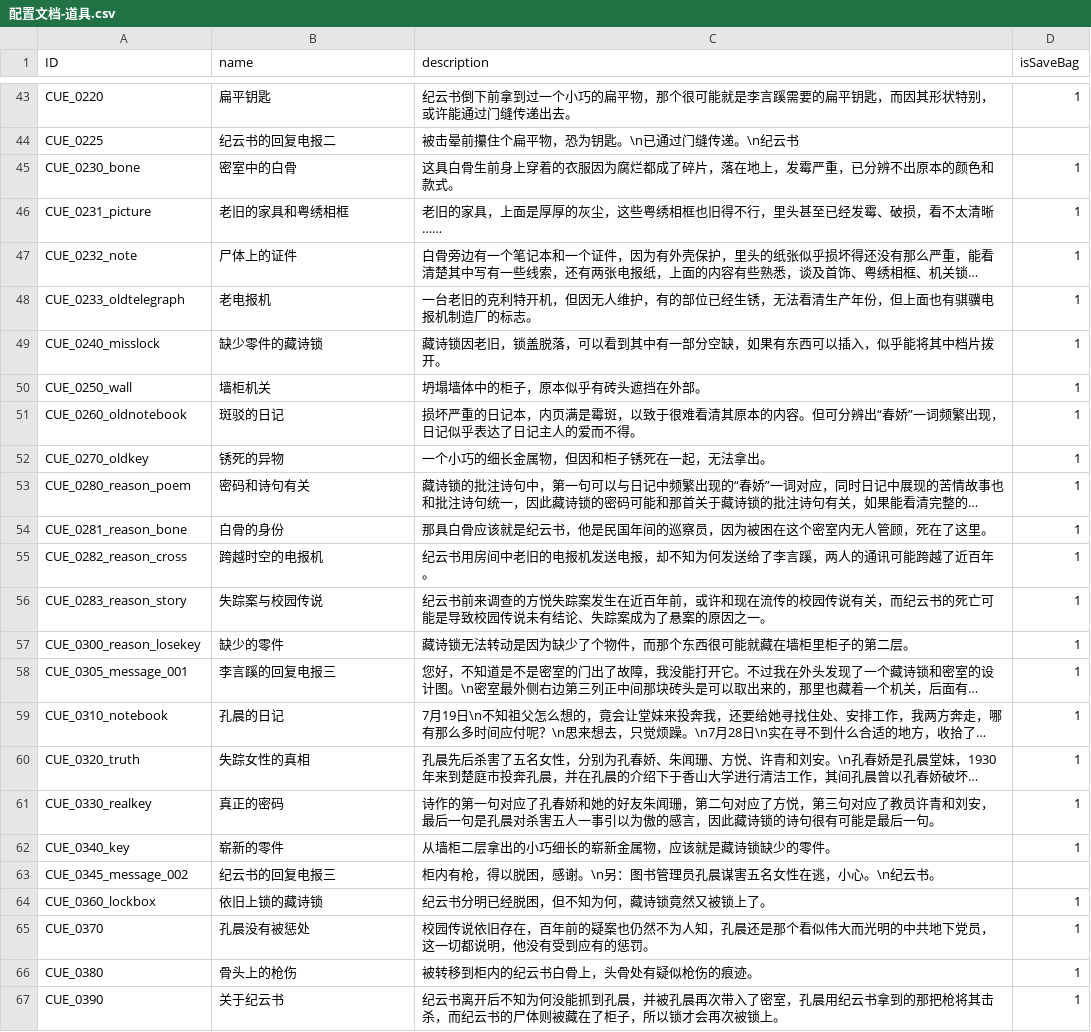
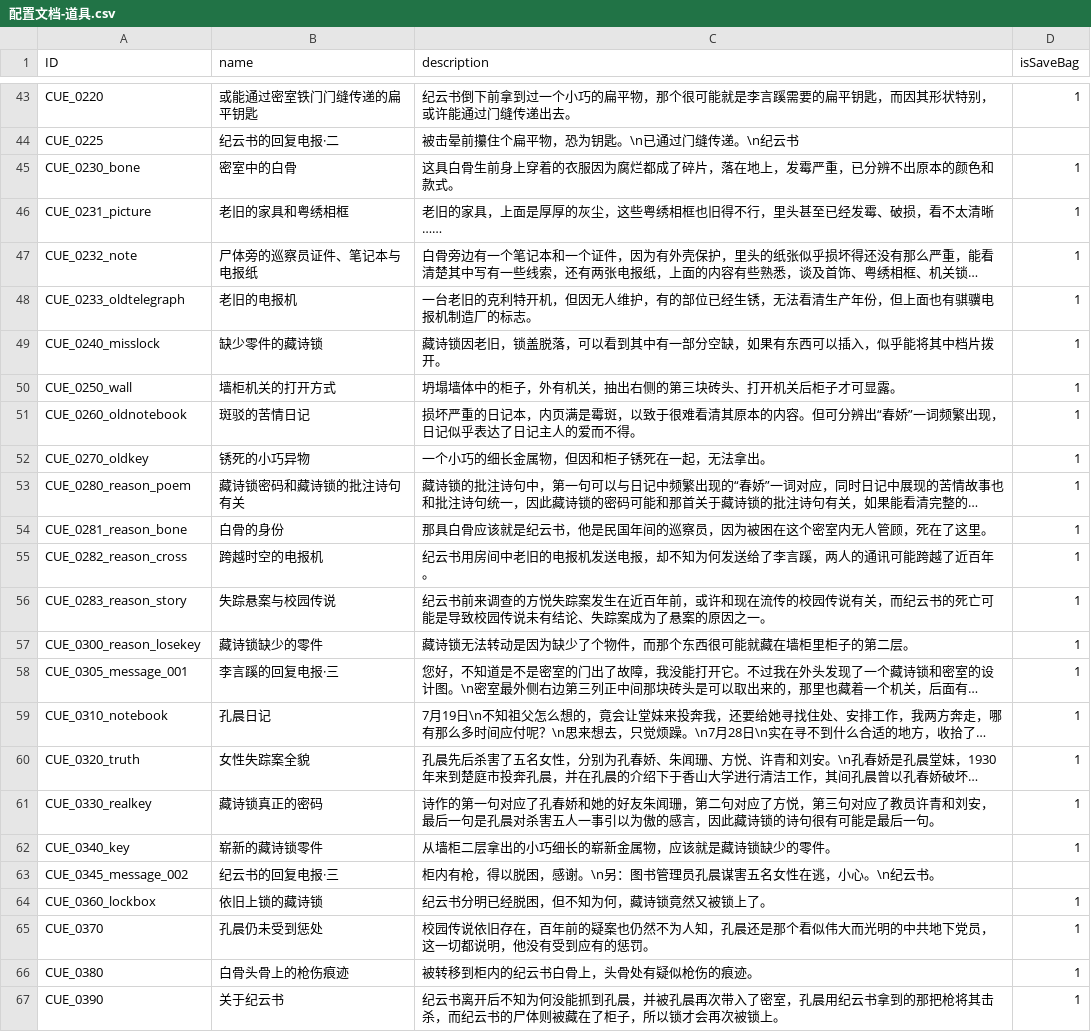
Before and after one commit to mentoschow/D-project, a CSV file: Assets/Resources/Configs/配置文档-道具.csv, drawn as a sheet; only a part is shown, gaps mark what is left out; long unchanged cells end in …; the diff covers the shown part only; the diff names each change by its address in the sheet, - before the commit and + after, or states it on an @@ line.

```diff
--- a/Assets/Resources/Configs/配置文档-道具.csv
+++ b/Assets/Resources/Configs/配置文档-道具.csv
-B43 (name): 扁平钥匙
+B43 (name): 或能通过密室铁门门缝传递的扁平钥匙
-B44 (name): 纪云书的回复电报二
+B44 (name): 纪云书的回复电报·二
-B47 (name): 尸体上的证件
+B47 (name): 尸体旁的巡察员证件、笔记本与电报纸
-B48 (name): 老电报机
+B48 (name): 老旧的电报机
-B50 (name): 墙柜机关
+B50 (name): 墙柜机关的打开方式
-C50 (description): 坍塌墙体中的柜子，原本似乎有砖头遮挡在外部。
+C50 (description): 坍塌墙体中的柜子，外有机关，抽出右侧的第三块砖头、打开机关后柜子才可显露。
-B51 (name): 斑驳的日记
+B51 (name): 斑驳的苦情日记
-B52 (name): 锈死的异物
+B52 (name): 锈死的小巧异物
-B53 (name): 密码和诗句有关
+B53 (name): 藏诗锁密码和藏诗锁的批注诗句有关
-B56 (name): 失踪案与校园传说
+B56 (name): 失踪悬案与校园传说
-B57 (name): 缺少的零件
+B57 (name): 藏诗锁缺少的零件
-B58 (name): 李言蹊的回复电报三
+B58 (name): 李言蹊的回复电报·三
-B59 (name): 孔晨的日记
+B59 (name): 孔晨日记
-B60 (name): 失踪女性的真相
+B60 (name): 女性失踪案全貌
-B61 (name): 真正的密码
+B61 (name): 藏诗锁真正的密码
-B62 (name): 崭新的零件
+B62 (name): 崭新的藏诗锁零件
-B63 (name): 纪云书的回复电报三
+B63 (name): 纪云书的回复电报·三
-B65 (name): 孔晨没有被惩处
+B65 (name): 孔晨仍未受到惩处
-B66 (name): 骨头上的枪伤
+B66 (name): 白骨头骨上的枪伤痕迹
```
Also changed, not shown: 19 edited cells elsewhere in this file, Assets/Resources/Configs/配置文档-自动触发流程.csv, 19 other files.
